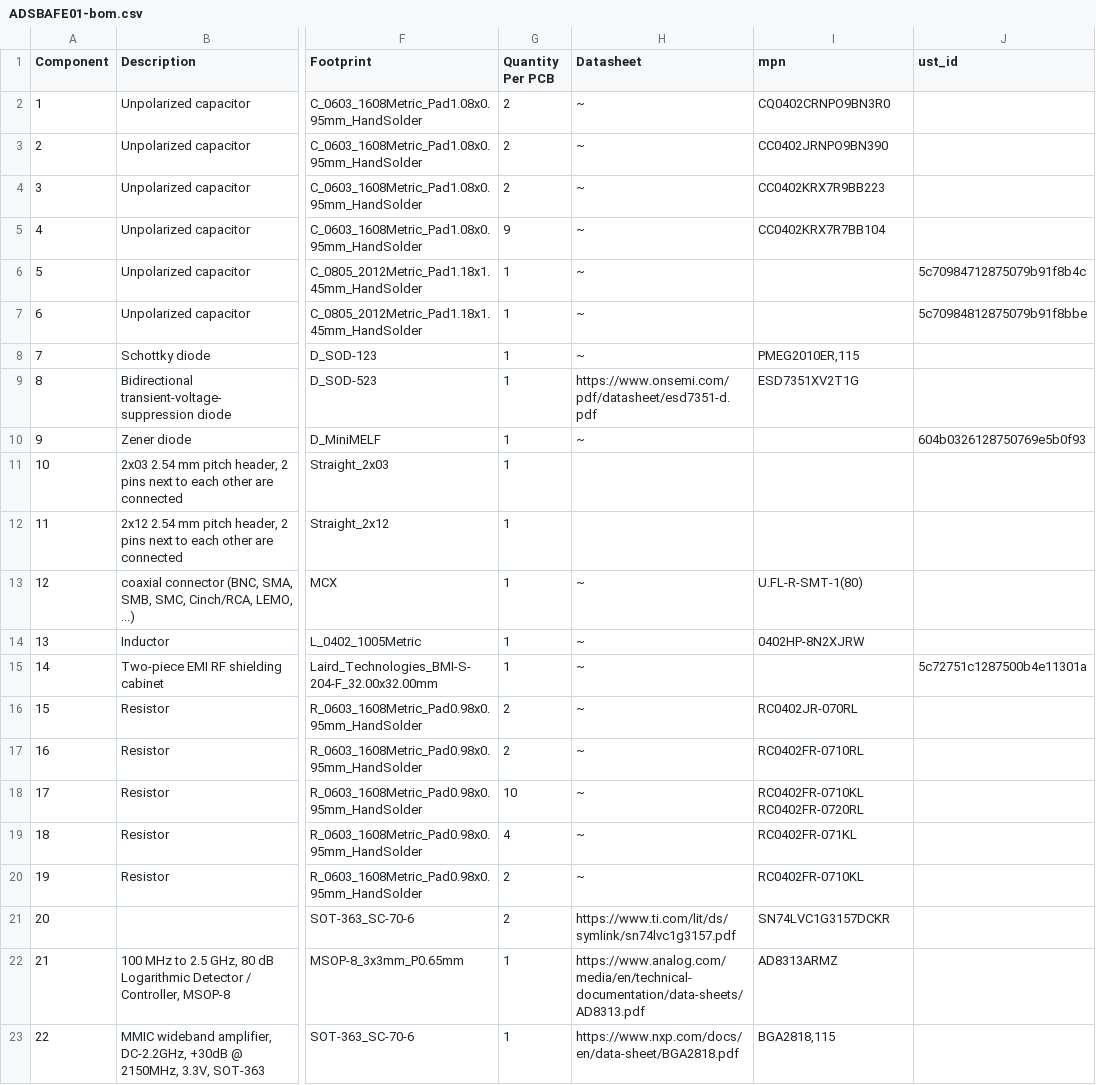
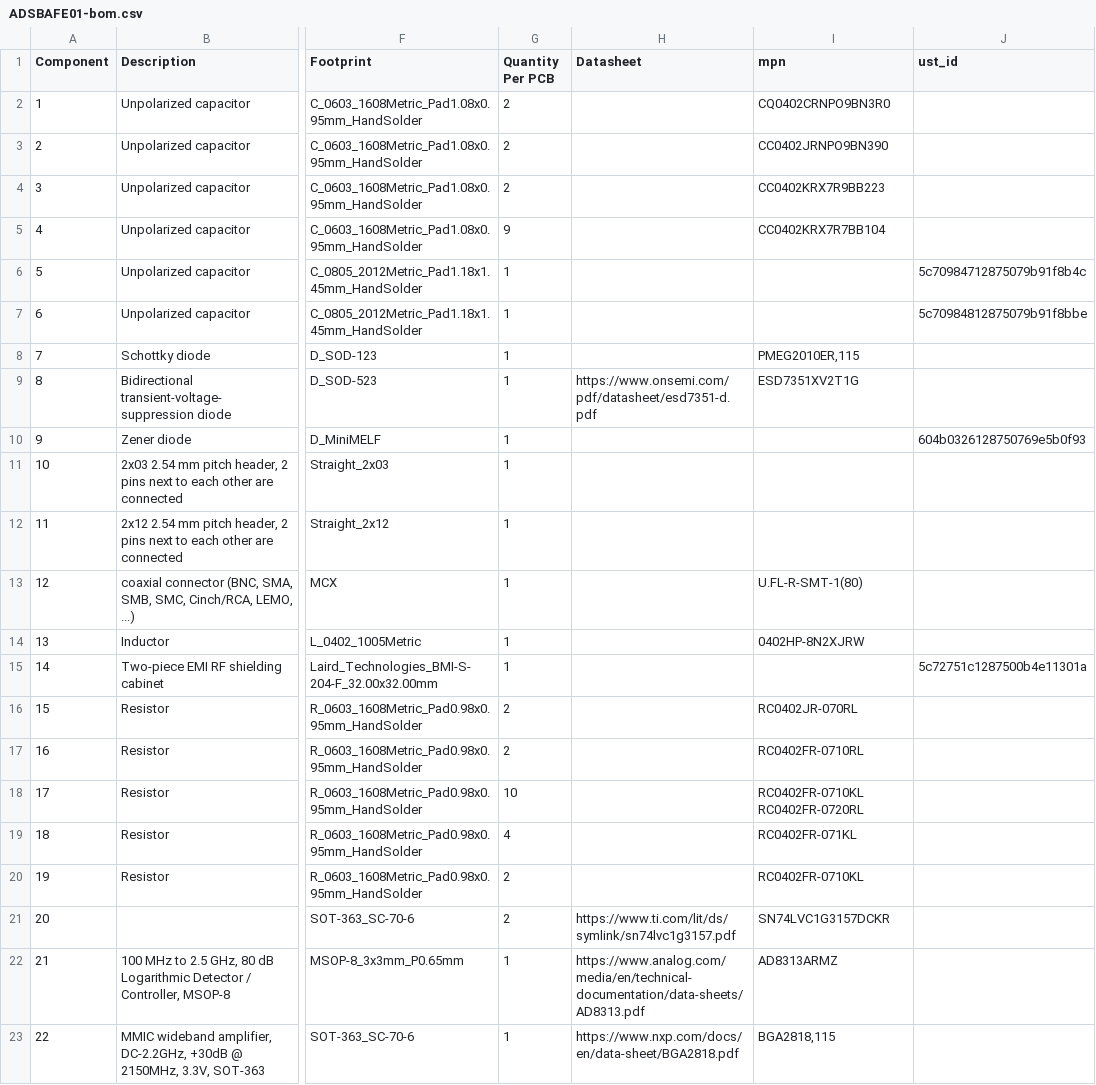
Before and after one commit to mlab-modules/ADSBAFE01, a CSV file: hw/cam_profi/assembly/ADSBAFE01-bom.csv, drawn as a sheet; only a part is shown, gaps mark what is left out; the diff names each change by its address in the sheet, - before the commit and + after, or states it on an @@ line.

```diff
--- a/hw/cam_profi/assembly/ADSBAFE01-bom.csv
+++ b/hw/cam_profi/assembly/ADSBAFE01-bom.csv
-H2:H8 (Datasheet): ~
+H2:H8 (Datasheet): (empty)
-H10 (Datasheet): ~
+H10 (Datasheet): (empty)
-H13:H20 (Datasheet): ~
+H13:H20 (Datasheet): (empty)
```
Also changed, not shown: hw/cam_profi/assembly/ADSBAFE01-bom_nogroup.csv, 54 other files.
